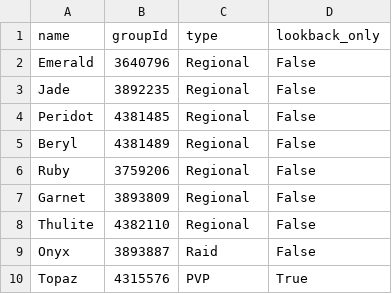
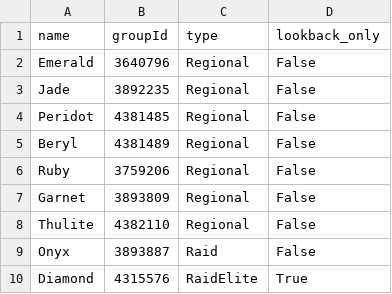
Before and after one commit to AznPwnage/obwsClanBot, a CSV file: clan_list.csv, drawn as a sheet.

Commit message:
Added OBWS Diamond & RaidElite clan type

```diff
--- a/clan_list.csv
+++ b/clan_list.csv
@@ -9,2 +9,2 @@ Thulite,4382110,Regional,False
 Onyx,3893887,Raid,False
-Topaz,4315576,PVP,True
+Diamond,4315576,RaidElite,True
```
Also changed, not shown: 3 other files.
